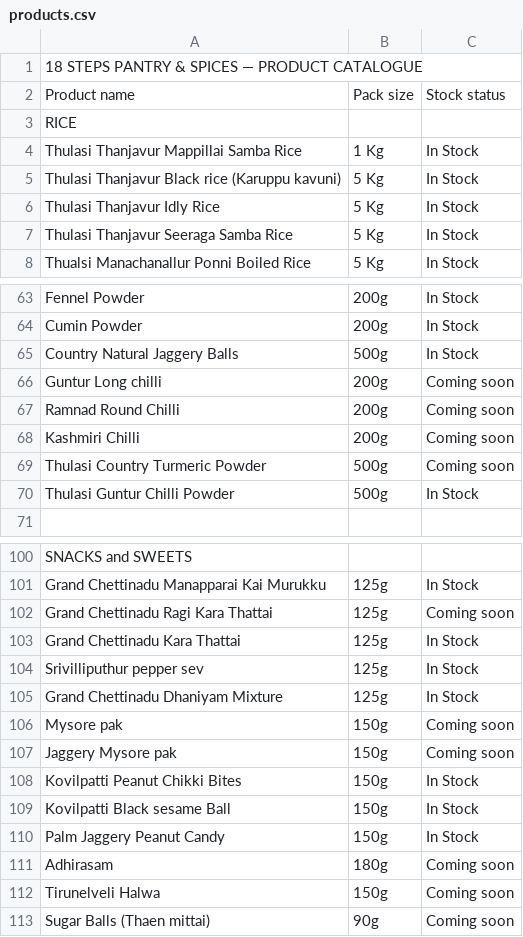
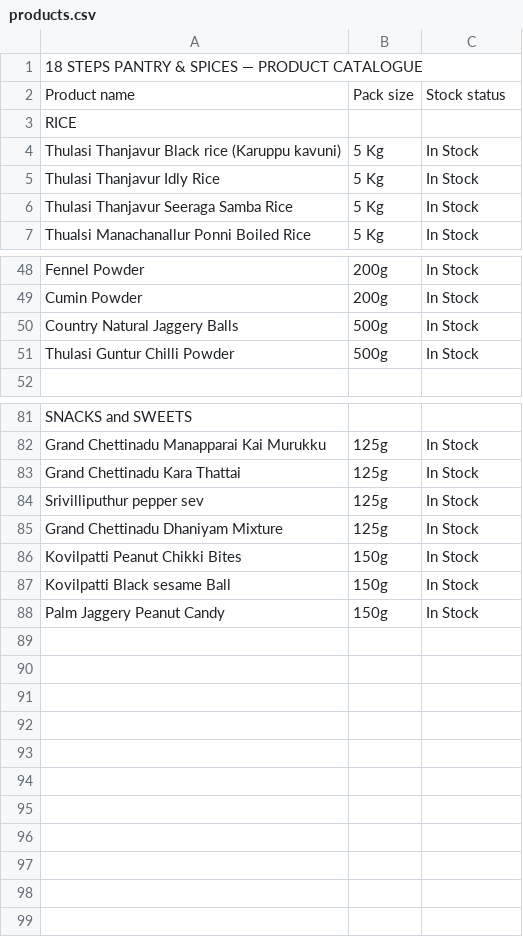
Before and after one commit to 18stepspantry/catalogue, a CSV file: products.csv, drawn as a sheet; only a part is shown, gaps mark what is left out; the diff covers the shown part only.

```diff
--- a/products.csv
+++ b/products.csv
@@ -3,3 +3,2 @@ Product name,Pack size,Stock status
 RICE,,
-Thulasi Thanjavur Mappillai Samba Rice,1 Kg,In Stock
 Thulasi Thanjavur Black rice (Karuppu kavuni),5 Kg,In Stock
@@ -65,6 +50,2 @@ Cumin Powder,200g,In Stock
 Country Natural Jaggery Balls,500g,In Stock
-Guntur Long chilli,200g,Coming soon
-Ramnad Round Chilli,200g,Coming soon
-Kashmiri Chilli,200g,Coming soon
-Thulasi Country Turmeric Powder,500g,Coming soon
 Thulasi Guntur Chilli Powder,500g,In Stock
@@ -101,3 +82,2 @@ SNACKS and SWEETS,,
 Grand Chettinadu Manapparai Kai Murukku,125g,In Stock
-Grand Chettinadu Ragi Kara Thattai,125g,Coming soon
 Grand Chettinadu Kara Thattai,125g,In Stock
@@ -105,4 +85,2 @@ Srivilliputhur pepper sev,125g,In Stock
 Grand Chettinadu Dhaniyam Mixture,125g,In Stock
-Mysore pak,150g,Coming soon
-Jaggery Mysore pak,150g,Coming soon
 Kovilpatti Peanut Chikki Bites,150g,In Stock
@@ -110,4 +88 @@ Kovilpatti Black sesame Ball,150g,In Stock
 Palm Jaggery Peanut Candy,150g,In Stock
-Adhirasam,180g,Coming soon
-Tirunelveli Halwa,150g,Coming soon
-Sugar Balls (Thaen mittai),90g,Coming soon
```
Also changed, not shown: 14 removed rows elsewhere in this file.
